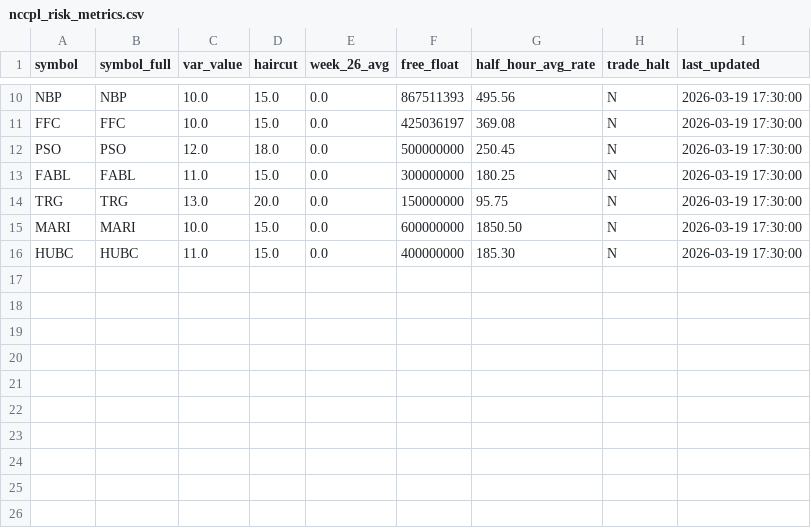
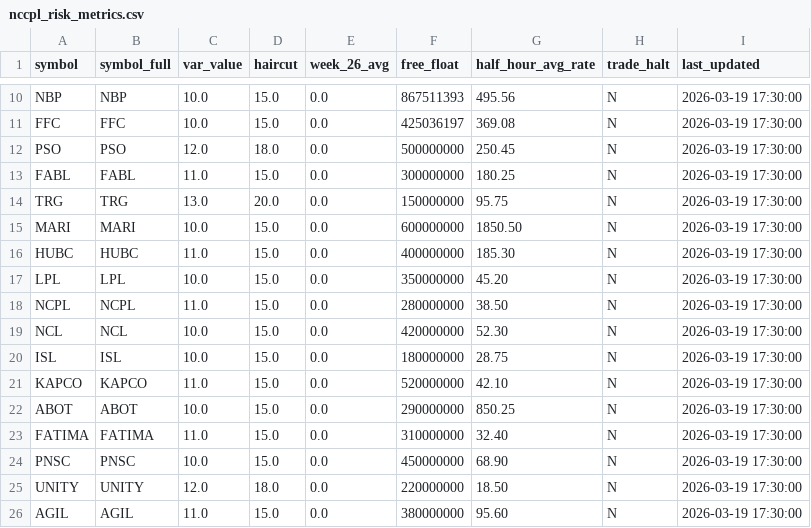
Before and after one commit to AmmarJamshed/DividendFlowPK, a CSV file: data/risk/nccpl_risk_metrics.csv, drawn as a sheet; only a part is shown, gaps mark what is left out; the diff names each change by its address in the sheet, - before the commit and + after, or states it on an @@ line.

```diff
--- a/data/risk/nccpl_risk_metrics.csv
+++ b/data/risk/nccpl_risk_metrics.csv
+row 17: LPL | LPL | 10.0 | 15.0 | 0.0 | 350000000 | 45.20 | N | 2026-03-19 17:30:00
+row 18: NCPL | NCPL | 11.0 | 15.0 | 0.0 | 280000000 | 38.50 | N | 2026-03-19 17:30:00
+row 19: NCL | NCL | 10.0 | 15.0 | 0.0 | 420000000 | 52.30 | N | 2026-03-19 17:30:00
+row 20: ISL | ISL | 10.0 | 15.0 | 0.0 | 180000000 | 28.75 | N | 2026-03-19 17:30:00
+row 21: KAPCO | KAPCO | 11.0 | 15.0 | 0.0 | 520000000 | 42.10 | N | 2026-03-19 17:30:00
+row 22: ABOT | ABOT | 10.0 | 15.0 | 0.0 | 290000000 | 850.25 | N | 2026-03-19 17:30:00
+row 23: FATIMA | FATIMA | 11.0 | 15.0 | 0.0 | 310000000 | 32.40 | N | 2026-03-19 17:30:00
+row 24: PNSC | PNSC | 10.0 | 15.0 | 0.0 | 450000000 | 68.90 | N | 2026-03-19 17:30:00
+row 25: UNITY | UNITY | 12.0 | 18.0 | 0.0 | 220000000 | 18.50 | N | 2026-03-19 17:30:00
+row 26: AGIL | AGIL | 11.0 | 15.0 | 0.0 | 380000000 | 95.60 | N | 2026-03-19 17:30:00
```
